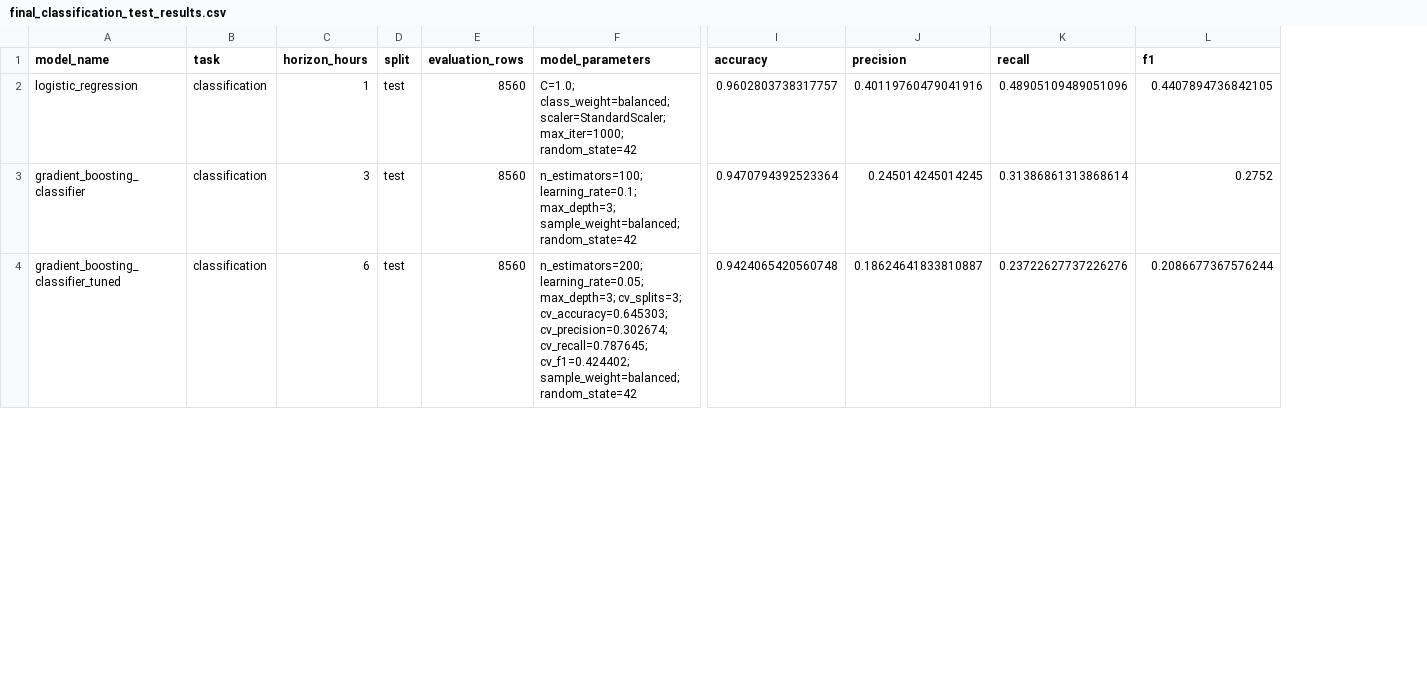
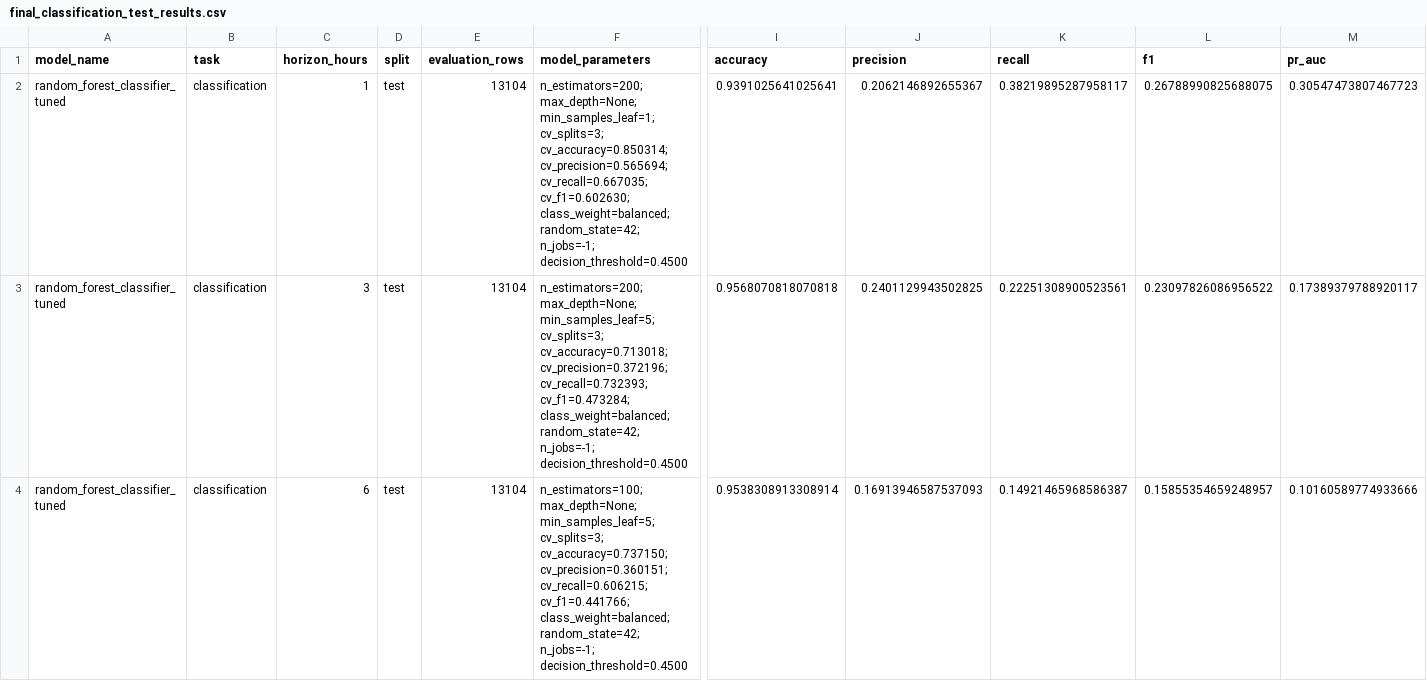
Before and after one commit to jojoakoun/alberta-electricity-price-predictor, a CSV file: reports/final_classification_test_results.csv, drawn as a sheet; only a part is shown, gaps mark what is left out; the diff covers the shown part only; the diff names each change by its address in the sheet, - before the commit and + after, or states it on an @@ line.

Commit message:
chore: refresh reports under fixed evaluation protocol

```diff
--- a/reports/final_classification_test_results.csv
+++ b/reports/final_classification_test_results.csv
+column M (pr_auc), rows 2-4: 0.30547473807467723 | 0.17389379788920117 | 0.10160589774933666
-A2 (model_name): logistic_regression
+A2 (model_name): random_forest_classifier_tuned
-E2:E4 (evaluation_rows): 8560
+E2:E4 (evaluation_rows): 13104
-F2 (model_parameters): C=1.0; class_weight=balanced; scaler=StandardScaler; max_iter=1000; random_state=42
+F2 (model_parameters): n_estimators=200; max_depth=None; min_samples_leaf=1; cv_splits=3; cv_accuracy=0.850314; cv_precision=0.565694; cv_recall=0.667035; cv_f1=0.602630; class_weight=balanced; random_state=42; n_jobs=-1; decision_threshold=0.4500
-I2 (accuracy): 0.9602803738317757
+I2 (accuracy): 0.9391025641025641
-J2 (precision): 0.40119760479041916
+J2 (precision): 0.2062146892655367
-K2 (recall): 0.48905109489051096
+K2 (recall): 0.38219895287958117
-L2 (f1): 0.4407894736842105
+L2 (f1): 0.26788990825688075
-A3 (model_name): gradient_boosting_classifier
+A3 (model_name): random_forest_classifier_tuned
-F3 (model_parameters): n_estimators=100; learning_rate=0.1; max_depth=3; sample_weight=balanced; random_state=42
+F3 (model_parameters): n_estimators=200; max_depth=None; min_samples_leaf=5; cv_splits=3; cv_accuracy=0.713018; cv_precision=0.372196; cv_recall=0.732393; cv_f1=0.473284; class_weight=balanced; random_state=42; n_jobs=-1; decision_threshold=0.4500
-I3 (accuracy): 0.9470794392523364
+I3 (accuracy): 0.9568070818070818
-J3 (precision): 0.245014245014245
+J3 (precision): 0.2401129943502825
-K3 (recall): 0.31386861313868614
+K3 (recall): 0.22251308900523561
-L3 (f1): 0.2752
+L3 (f1): 0.23097826086956522
-A4 (model_name): gradient_boosting_classifier_tuned
+A4 (model_name): random_forest_classifier_tuned
-F4 (model_parameters): n_estimators=200; learning_rate=0.05; max_depth=3; cv_splits=3; cv_accuracy=0.645303; cv_precision=0.302674; cv_recall=0.787645; cv_f1=0.424402; sample_weight=balanced; random_state=42
+F4 (model_parameters): n_estimators=100; max_depth=None; min_samples_leaf=5; cv_splits=3; cv_accuracy=0.737150; cv_precision=0.360151; cv_recall=0.606215; cv_f1=0.441766; class_weight=balanced; random_state=42; n_jobs=-1; decision_threshold=0.4500
-I4 (accuracy): 0.9424065420560748
+I4 (accuracy): 0.9538308913308914
-J4 (precision): 0.18624641833810887
+J4 (precision): 0.16913946587537093
-K4 (recall): 0.23722627737226276
+K4 (recall): 0.14921465968586387
-L4 (f1): 0.2086677367576244
+L4 (f1): 0.15855354659248957
```
Also changed, not shown: 14 edited cells elsewhere in this file, reports/best_classification_model.csv, reports/best_regression_model.csv, 6 other files.
